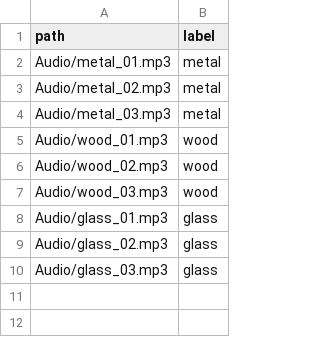
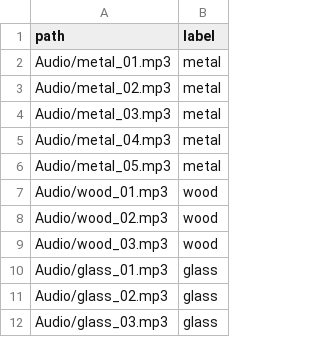
Before and after one commit to HakeemPitAl-Timime/Sound-Fingerprint-Material-Identification-Through-Resonant-Sound-Frequencies-, a CSV file: Data/audio_list.csv, drawn as a sheet.

Commit message:
new audio files

```diff
--- a/Data/audio_list.csv
+++ b/Data/audio_list.csv
@@ -4,2 +4,4 @@ Audio/metal_02.mp3,metal
 Audio/metal_03.mp3,metal
+Audio/metal_04.mp3,metal
+Audio/metal_05.mp3,metal
 Audio/wood_01.mp3,wood
```
